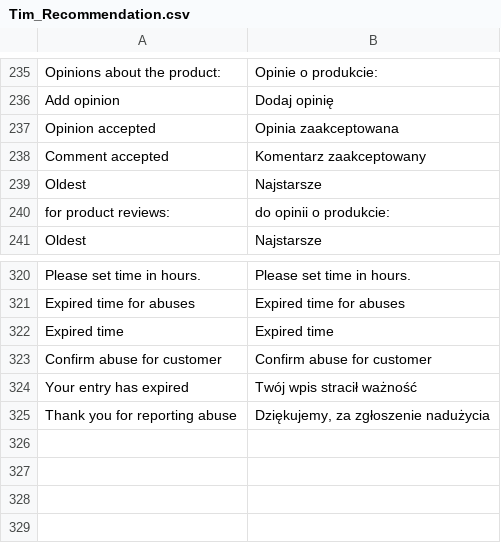
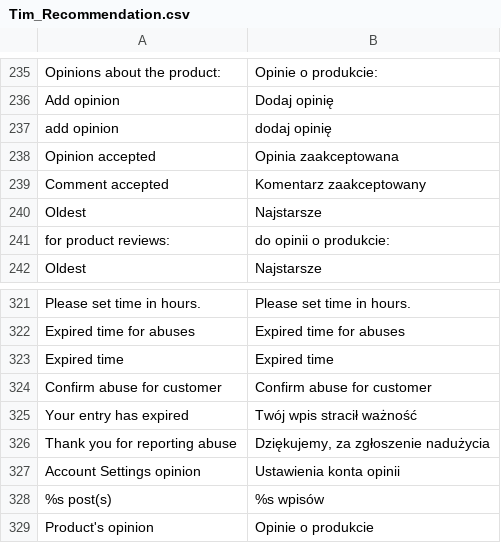
Before and after one commit to Vladishev/recommendation, a CSV file: app/locale/pl_PL/Tim_Recommendation.csv, drawn as a sheet; only a part is shown, gaps mark what is left out; the diff names each change by its address in the sheet, - before the commit and + after, or states it on an @@ line.

Commit message:
fixed recom_049_01

```diff
--- a/app/locale/pl_PL/Tim_Recommendation.csv
+++ b/app/locale/pl_PL/Tim_Recommendation.csv
+row 237: add opinion | dodaj opinię
+row 327: Account Settings opinion | Ustawienia konta opinii
+row 328: %s post(s) | %s wpisów
+row 329: Product's opinion | Opinie o produkcie
```
Also changed, not shown: 5 other files.
